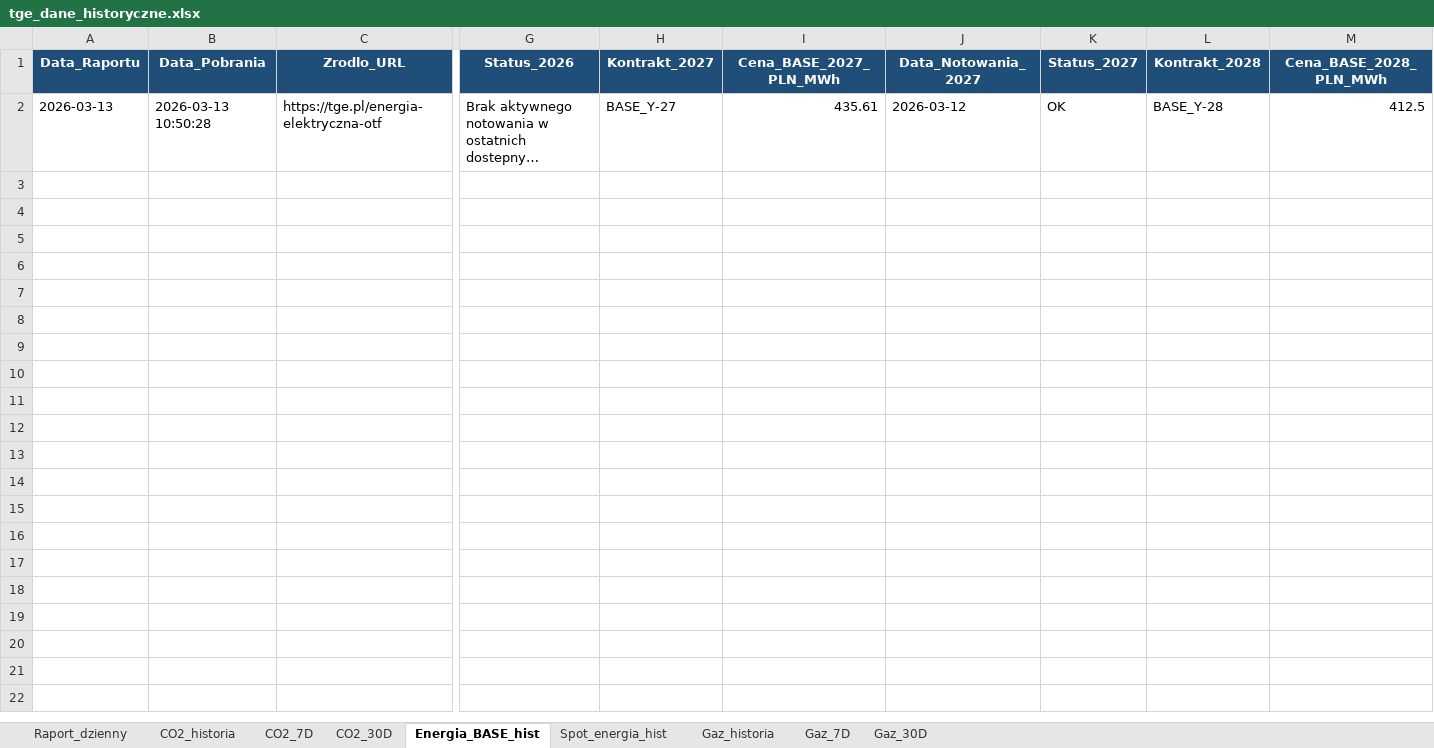
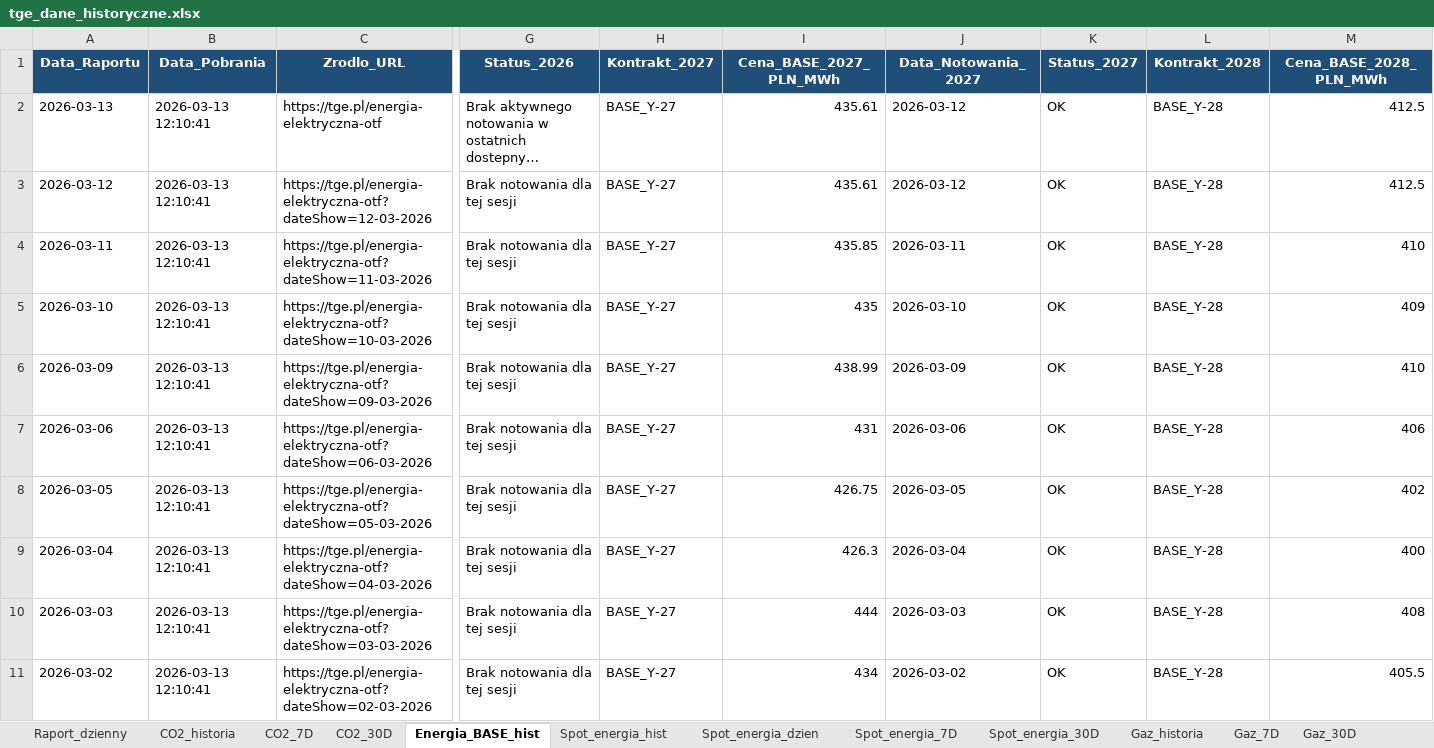
Before and after one commit to maslankadamian/Scraper-TGE, an Excel workbook: tge_dane_historyczne.xlsx, sheet Energia_BASE_hist, drawn as a sheet; only a part is shown, gaps mark what is left out; long unchanged cells end in …; values as stored, in another font and other column widths than the file's, no borders; rows hold the shown columns only; the diff covers the shown part only; the diff names each change by its address in the sheet, - before the commit and + after, or states it on an @@ line.

```diff
--- a/tge_dane_historyczne.xlsx (sheet Energia_BASE_hist)
+++ b/tge_dane_historyczne.xlsx (sheet Energia_BASE_hist)
+sheet tab: Spot_energia_dzien
+sheet tab: Spot_energia_7D
+sheet tab: Spot_energia_30D
-B2 (Data_Pobrania): 2026-03-13 10:50:28
+B2 (Data_Pobrania): 2026-03-13 12:10:41
+row 3: 2026-03-12 | 2026-03-13 12:10:41 | https://tge.pl/energia-elektryczna-otf?dateShow=12-03-2026 | Brak notowania dla tej sesji | BASE_Y-27 | 435.61 | 2026-03-12 | OK | BASE_Y-28 | 412.5
+row 4: 2026-03-11 | 2026-03-13 12:10:41 | https://tge.pl/energia-elektryczna-otf?dateShow=11-03-2026 | Brak notowania dla tej sesji | BASE_Y-27 | 435.85 | 2026-03-11 | OK | BASE_Y-28 | 410
+row 5: 2026-03-10 | 2026-03-13 12:10:41 | https://tge.pl/energia-elektryczna-otf?dateShow=10-03-2026 | Brak notowania dla tej sesji | BASE_Y-27 | 435 | 2026-03-10 | OK | BASE_Y-28 | 409
+row 6: 2026-03-09 | 2026-03-13 12:10:41 | https://tge.pl/energia-elektryczna-otf?dateShow=09-03-2026 | Brak notowania dla tej sesji | BASE_Y-27 | 438.99 | 2026-03-09 | OK | BASE_Y-28 | 410
+row 7: 2026-03-06 | 2026-03-13 12:10:41 | https://tge.pl/energia-elektryczna-otf?dateShow=06-03-2026 | Brak notowania dla tej sesji | BASE_Y-27 | 431 | 2026-03-06 | OK | BASE_Y-28 | 406
+row 8: 2026-03-05 | 2026-03-13 12:10:41 | https://tge.pl/energia-elektryczna-otf?dateShow=05-03-2026 | Brak notowania dla tej sesji | BASE_Y-27 | 426.75 | 2026-03-05 | OK | BASE_Y-28 | 402
+row 9: 2026-03-04 | 2026-03-13 12:10:41 | https://tge.pl/energia-elektryczna-otf?dateShow=04-03-2026 | Brak notowania dla tej sesji | BASE_Y-27 | 426.3 | 2026-03-04 | OK | BASE_Y-28 | 400
+row 10: 2026-03-03 | 2026-03-13 12:10:41 | https://tge.pl/energia-elektryczna-otf?dateShow=03-03-2026 | Brak notowania dla tej sesji | BASE_Y-27 | 444 | 2026-03-03 | OK | BASE_Y-28 | 408
+row 11: 2026-03-02 | 2026-03-13 12:10:41 | https://tge.pl/energia-elektryczna-otf?dateShow=02-03-2026 | Brak notowania dla tej sesji | BASE_Y-27 | 434 | 2026-03-02 | OK | BASE_Y-28 | 405.5
```
Also changed, not shown: 12 added rows elsewhere in this sheet, sheet Spot_energia_hist, sheet Gaz_historia, sheet Gaz_30D, sheet Gaz_7D, sheet Raport_dzienny, sheet CO2_historia, 2 more sheets, 4 other files.
